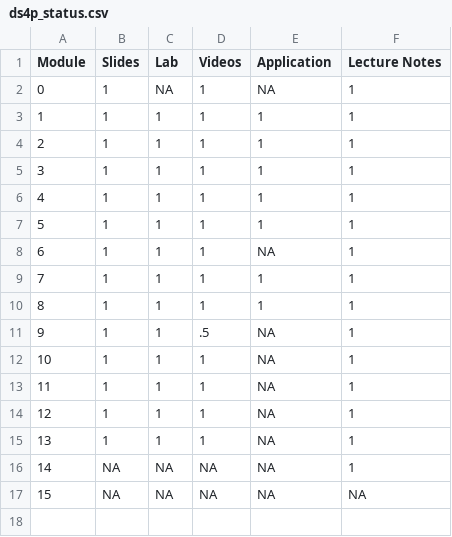
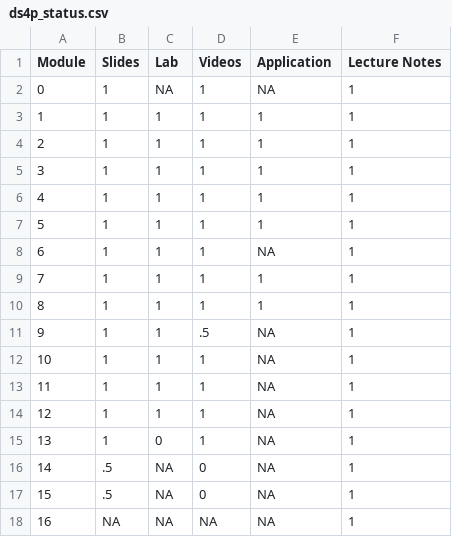
Before and after one commit to DataScience4Psych/DataScience4Psych, a CSV file: admin/csv/ds4p_status.csv, drawn as a sheet; removed rows and columns are numbered as before the commit, all else as after; the diff names each change by its address in the sheet, - before the commit and + after, or states it on an @@ line.

Commit message:
Update ds4p_status.csv

```diff
--- a/admin/csv/ds4p_status.csv
+++ b/admin/csv/ds4p_status.csv
-C15 (Lab): 1
+C15 (Lab): 0
+row 16: 14 | .5 | NA | 0 | NA | 1
+row 17: 15 | .5 | NA | 0 | NA | 1
@@ column A (Module) renumbered in row 18 @@
-row 17: 15 | NA | NA | NA | NA | NA
```
